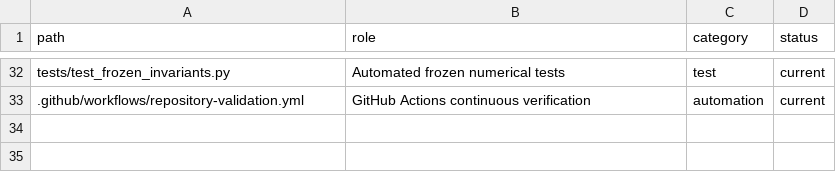
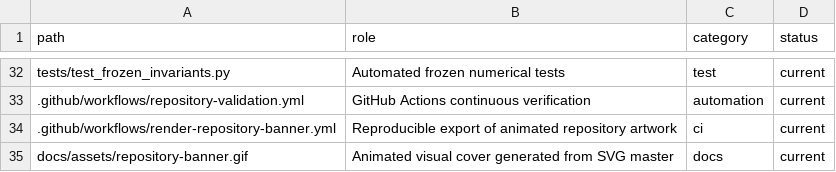
Before and after one commit to SunilgarGusai/global-msw-reliability-under-shift, a CSV file: REPOSITORY_MANIFEST.csv, drawn as a sheet; only a part is shown, gaps mark what is left out.

Commit message:
Add animated MSW research cover with integrity-verified documentation checksums
* Generate GitHub-compatible animated GIF from existing research banner

* assets: refresh animated research banner

* Display reproducible animated scientific banner in README

* Account for generated research artwork in repository manifest

* Keep frozen numerical hashes intact while refreshing modified README and artwork-manifest checksums

* assets: refresh animated research banner

* Fix checksum manifest newline serialization

* assets: refresh animated research banner

* Document non-scientific banner export and rerun public integrity checks

* Repair escaped-linebreak corruption in published integrity checksum list

* assets: refresh animated research banner

* Recheck reconciled documentation SHA-256 manifest against frozen numerical evidence

---------

Co-authored-by: github-actions[bot] <41898282+github-actions[bot]@users.noreply.github.com>

```diff
--- a/REPOSITORY_MANIFEST.csv
+++ b/REPOSITORY_MANIFEST.csv
@@ -33 +33,3 @@ tests/test_frozen_invariants.py,Automated frozen numerical tests,test,current
 .github/workflows/repository-validation.yml,GitHub Actions continuous verification,automation,current
+.github/workflows/render-repository-banner.yml,Reproducible export of animated repository artwork,ci,current
+docs/assets/repository-banner.gif,Animated visual cover generated from SVG master,docs,current
```
Also changed, not shown: 4 other files.
